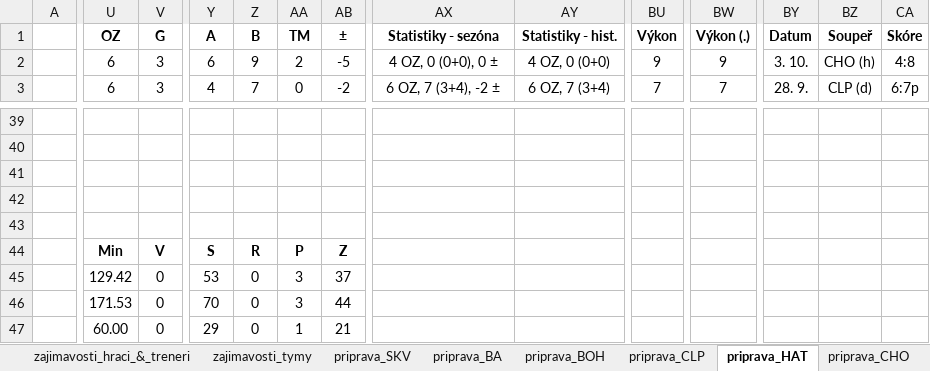
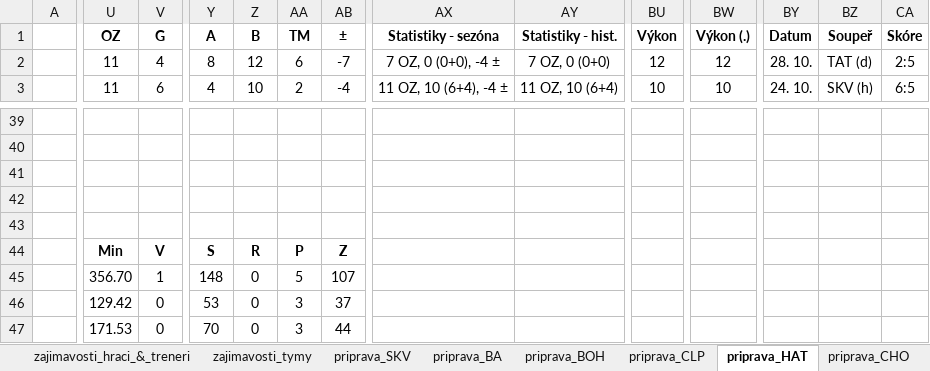
Before and after one commit to klimarichard/ceskyflorbal, an Excel workbook: priprava.xlsm, sheet priprava_HAT, drawn as a sheet; only a part is shown, gaps mark what is left out; values as stored, in another font and other column widths than the file's, no borders; conditional formats not drawn; removed rows and columns are numbered as before the commit, all else as after; rows hold the shown columns only; the diff covers the shown part only; the diff names each change by its address in the sheet, - before the commit and + after, or states it on an @@ line.

```diff
--- a/priprava.xlsm (sheet priprava_HAT)
+++ b/priprava.xlsm (sheet priprava_HAT)
-U2:U3 (OZ): 6
+U2:U3 (OZ): 11
-V2 (G): 3
+V2 (G): 4
-Y2 (A): 6
+Y2 (A): 8
-Z2 (B): 9
+Z2 (B): 12
-AA2 (TM): 2
+AA2 (TM): 6
-AB2 (±): -5
+AB2 (±): -7
-AX2 (Statistiky - sezóna): 4 OZ, 0 (0+0), 0 ±
+AX2 (Statistiky - sezóna): 7 OZ, 0 (0+0), -4 ±
-AY2 (Statistiky - hist.): 4 OZ, 0 (0+0)
+AY2 (Statistiky - hist.): 7 OZ, 0 (0+0)
-BU2 (Výkon): 9
+BU2 (Výkon): 12
-BW2 (Výkon (.)): 9
+BW2 (Výkon (.)): 12
-BY2 (Datum): 3. 10.
+BY2 (Datum): 28. 10.
-BZ2 (Soupeř): CHO (h)
+BZ2 (Soupeř): TAT (d)
-CA2 (Skóre): 4:8
+CA2 (Skóre): 2:5
-V3 (G): 3
+V3 (G): 6
-Z3 (B): 7
+Z3 (B): 10
-AA3 (TM): 0
+AA3 (TM): 2
-AB3 (±): -2
+AB3 (±): -4
-AX3 (Statistiky - sezóna): 6 OZ, 7 (3+4), -2 ±
+AX3 (Statistiky - sezóna): 11 OZ, 10 (6+4), -4 ±
-AY3 (Statistiky - hist.): 6 OZ, 7 (3+4)
+AY3 (Statistiky - hist.): 11 OZ, 10 (6+4)
-BU3 (Výkon): 7
+BU3 (Výkon): 10
-BW3 (Výkon (.)): 7
+BW3 (Výkon (.)): 10
-BY3 (Datum): 28. 9.
+BY3 (Datum): 24. 10.
-BZ3 (Soupeř): CLP (d)
+BZ3 (Soupeř): SKV (h)
-CA3 (Skóre): 6:7p
+CA3 (Skóre): 6:5
+row 45:  | 356.70 | 1 | 148 | 0 | 5 | 107
+A47:D47 merged
-row 47:  | 60.00 | 0 | 29 | 0 | 1 | 21
```
Also changed, not shown: 9 added rows, 9 removed rows, 153 edited cells and merged cells elsewhere in this sheet, sheet priprava_BOH, sheet priprava_OST, sheet prehled, sheet priprava_SKV, sheet priprava_PAR, sheet priprava_BA, 12 more sheets, formulas that keep their value, hidden cells.
